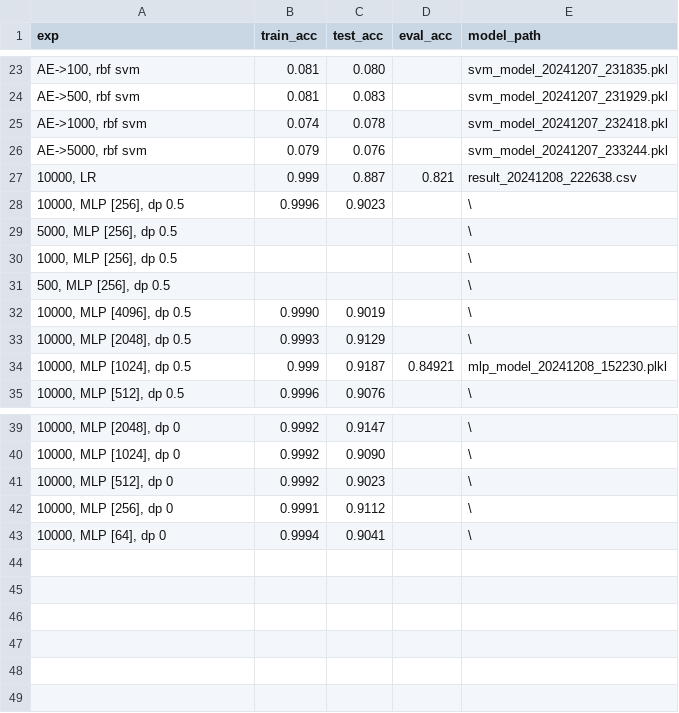
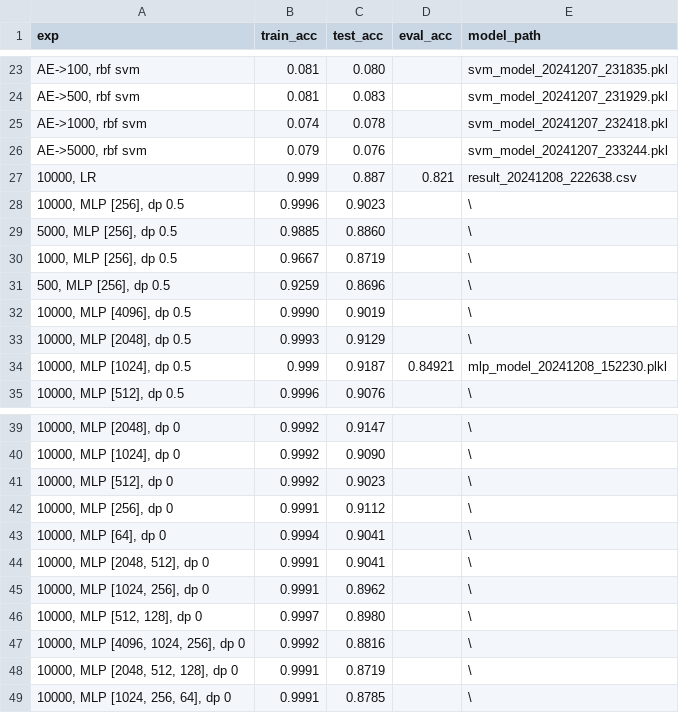
Before and after one commit to illusionarydream/CS7304H_HW, a CSV file: result/result.csv, drawn as a sheet; only a part is shown, gaps mark what is left out.

```diff
--- a/result/result.csv
+++ b/result/result.csv
@@ -28,5 +28,5 @@ exp,train_acc,test_acc,eval_acc,model_path,
 "10000, MLP [256], dp 0.5",0.9996,0.9023,,\,
-"5000, MLP [256], dp 0.5",,,,\,
-"1000, MLP [256], dp 0.5",,,,\,
-"500, MLP [256], dp 0.5",,,,\,
+"5000, MLP [256], dp 0.5",0.9885,0.8860,,\,
+"1000, MLP [256], dp 0.5",0.9667,0.8719,,\,
+"500, MLP [256], dp 0.5",0.9259,0.8696,,\,
 "10000, MLP [4096], dp 0.5",0.9990,0.9019,,\,
@@ -43 +43,7 @@ exp,train_acc,test_acc,eval_acc,model_path,
 "10000, MLP [64], dp 0",0.9994,0.9041,,\,
+"10000, MLP [2048, 512], dp 0",0.9991,0.9041,,\,
+"10000, MLP [1024, 256], dp 0",0.9991,0.8962,,\,
+"10000, MLP [512, 128], dp 0",0.9997,0.8980,,\,
+"10000, MLP [4096, 1024, 256], dp 0",0.9992,0.8816,,\,
+"10000, MLP [2048, 512, 128], dp 0",0.9991,0.8719,,\,
+"10000, MLP [1024, 256, 64], dp 0",0.9991,0.8785,,\,
```
Also changed, not shown: 2 other files.
